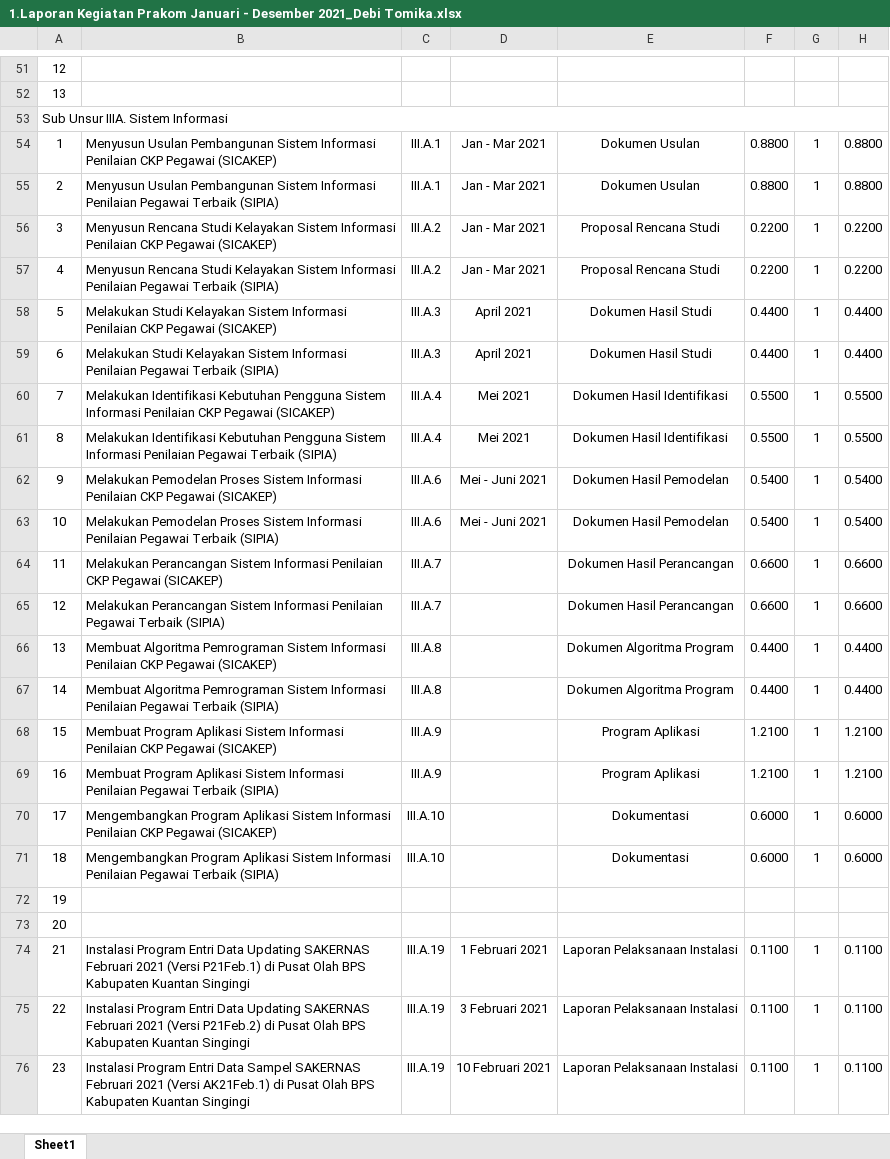
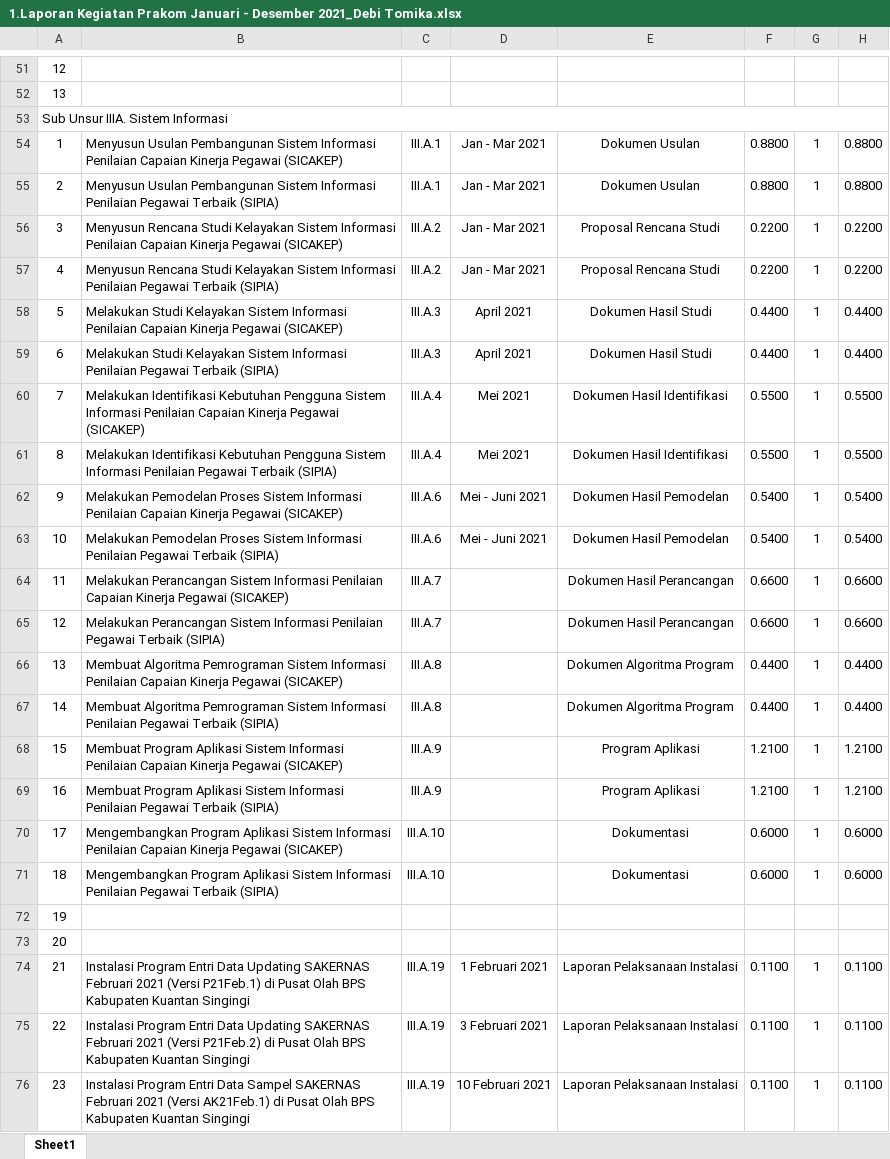
Before and after one commit to debitomika/dupak, an Excel workbook: 2021 DEBI TOMIKA/1.Laporan Kegiatan Prakom Januari - Desember 2021_Debi Tomika.xlsx, sheet Sheet1, drawn as a sheet; only a part is shown, gaps mark what is left out; values as stored, in another font and other column widths than the file's, no borders; the diff names each change by its address in the sheet, - before the commit and + after, or states it on an @@ line.

```diff
--- a/2021 DEBI TOMIKA/1.Laporan Kegiatan Prakom Januari - Desember 2021_Debi Tomika.xlsx (sheet Sheet1)
+++ b/2021 DEBI TOMIKA/1.Laporan Kegiatan Prakom Januari - Desember 2021_Debi Tomika.xlsx (sheet Sheet1)
-B54: …Informasi Penilaian CKP Pegawai (SICAKEP)
+B54: …Informasi Penilaian Capaian Kinerja Pegawai (SICAKEP)
-B56: …Informasi Penilaian CKP Pegawai (SICAKEP)
+B56: …Informasi Penilaian Capaian Kinerja Pegawai (SICAKEP)
-B58: …Informasi Penilaian CKP Pegawai (SICAKEP)
+B58: …Informasi Penilaian Capaian Kinerja Pegawai (SICAKEP)
-B60: …Informasi Penilaian CKP Pegawai (SICAKEP)
+B60: …Informasi Penilaian Capaian Kinerja Pegawai (SICAKEP)
-B62: …Informasi Penilaian CKP Pegawai (SICAKEP)
+B62: …Informasi Penilaian Capaian Kinerja Pegawai (SICAKEP)
-B64: …Informasi Penilaian CKP Pegawai (SICAKEP)
+B64: …Informasi Penilaian Capaian Kinerja Pegawai (SICAKEP)
-B66: …Informasi Penilaian CKP Pegawai (SICAKEP)
+B66: …Informasi Penilaian Capaian Kinerja Pegawai (SICAKEP)
-B68: …Informasi Penilaian CKP Pegawai (SICAKEP)
+B68: …Informasi Penilaian Capaian Kinerja Pegawai (SICAKEP)
-B70: …Informasi Penilaian CKP Pegawai (SICAKEP)
+B70: …Informasi Penilaian Capaian Kinerja Pegawai (SICAKEP)
```
Also changed, not shown: 5 other files.
